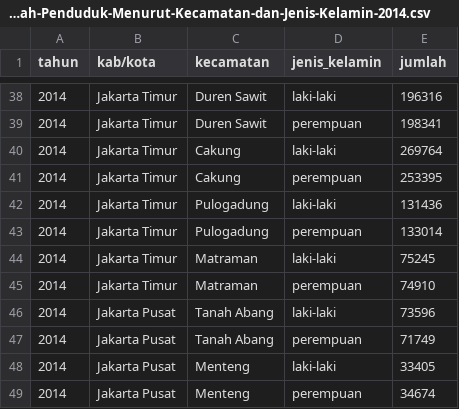
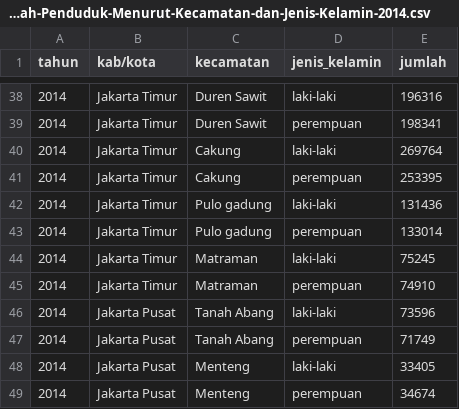
Before and after one commit to devildances/RecommenderSystem_Project, a CSV file: Final Project/Data/JakartaData/Jumlah-Penduduk-Menurut-Kecamatan-dan-Jenis-Kelamin-2014.csv, drawn as a sheet; only a part is shown, gaps mark what is left out; the diff names each change by its address in the sheet, - before the commit and + after, or states it on an @@ line.

```diff
--- a/Final Project/Data/JakartaData/Jumlah-Penduduk-Menurut-Kecamatan-dan-Jenis-Kelamin-2014.csv
+++ b/Final Project/Data/JakartaData/Jumlah-Penduduk-Menurut-Kecamatan-dan-Jenis-Kelamin-2014.csv
-C42:C43 (kecamatan): Pulogadung
+C42:C43 (kecamatan): Pulo gadung
```
Also changed, not shown: 9 other files.
